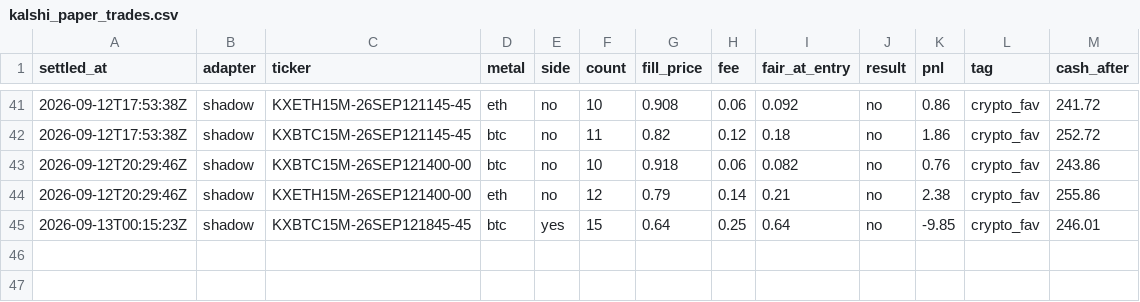
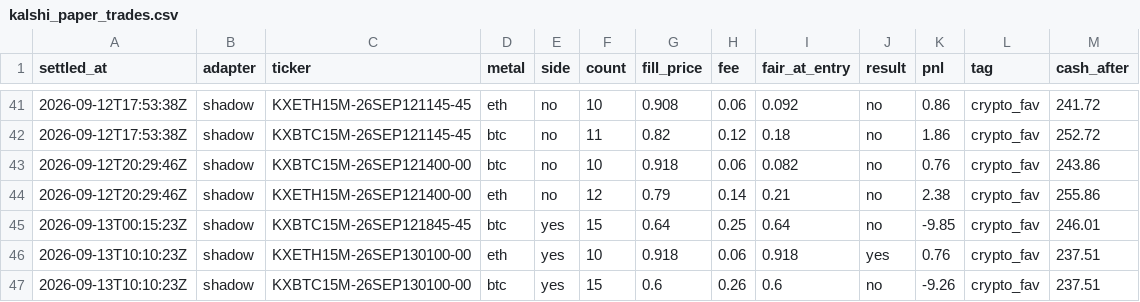
Before and after one commit to vinilpolepalli/quantfirm, a CSV file: state/kalshi_paper_trades.csv, drawn as a sheet; only a part is shown, gaps mark what is left out.

Commit message:
kalshi: desk tick 2026-09-13T10:11

```diff
--- a/state/kalshi_paper_trades.csv
+++ b/state/kalshi_paper_trades.csv
@@ -45 +45,3 @@ settled_at,adapter,ticker,metal,side,count,fill_price,fee,fair_at_entry,result,p
 2026-09-13T00:15:23Z,shadow,KXBTC15M-26SEP121845-45,btc,yes,15,0.64,0.25,0.64,no,-9.85,crypto_fav,246.01
+2026-09-13T10:10:23Z,shadow,KXETH15M-26SEP130100-00,eth,yes,10,0.918,0.06,0.918,yes,0.76,crypto_fav,237.51
+2026-09-13T10:10:23Z,shadow,KXBTC15M-26SEP130100-00,btc,yes,15,0.6,0.26,0.6,no,-9.26,crypto_fav,237.51
```
Also changed, not shown: 2 other files.
